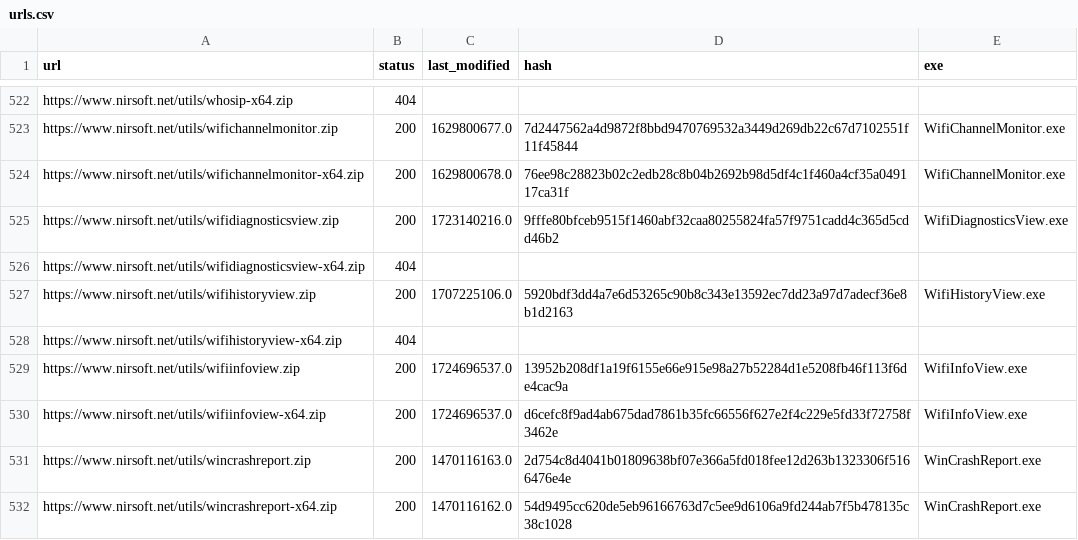
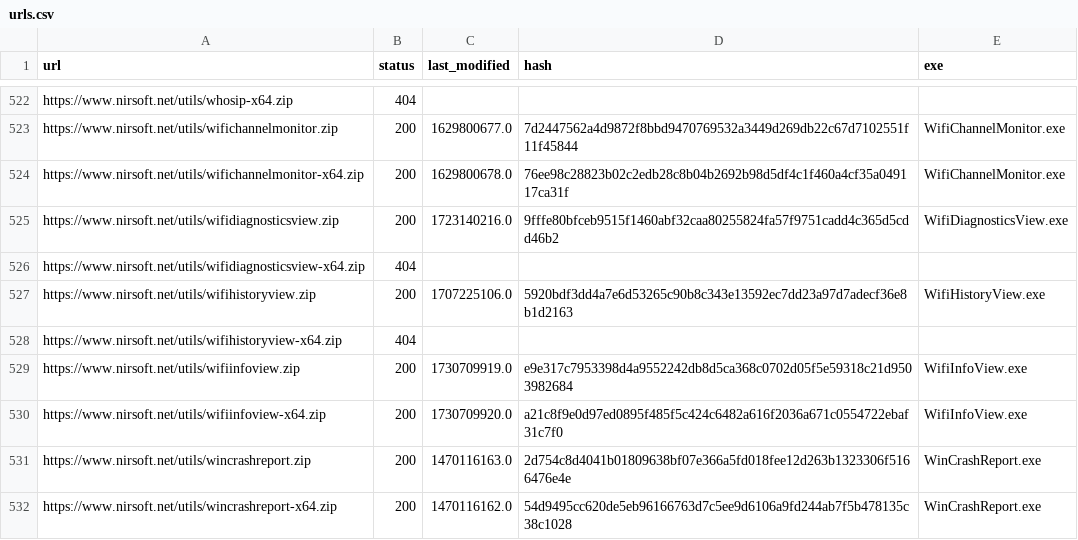
Before and after one commit to ScoopInstaller/Nirsoft, a CSV file: cache/urls.csv, drawn as a sheet; only a part is shown, gaps mark what is left out.

```diff
--- a/cache/urls.csv
+++ b/cache/urls.csv
@@ -528,4 +528,4 @@ https://www.nirsoft.net/utils/wifihistoryview.zip,200,1707225106.0,5920bdf3dd4a7
 https://www.nirsoft.net/utils/wifihistoryview-x64.zip,404,,,
-https://www.nirsoft.net/utils/wifiinfoview.zip,200,1724696537.0,13952b208df1a19f6155e66e915e98a27b52284d1e5208fb46f113f6de4cac9a,WifiInfoView.exe
-https://www.nirsoft.net/utils/wifiinfoview-x64.zip,200,1724696537.0,d6cefc8f9ad4ab675dad7861b35fc66556f627e2f4c229e5fd33f72758f3462e,WifiInfoView.exe
+https://www.nirsoft.net/utils/wifiinfoview.zip,200,1730709919.0,e9e317c7953398d4a9552242db8d5ca368c0702d05f5e59318c21d9503982684,WifiInfoView.exe
+https://www.nirsoft.net/utils/wifiinfoview-x64.zip,200,1730709920.0,a21c8f9e0d97ed0895f485f5c424c6482a616f2036a671c0554722ebaf31c7f0,WifiInfoView.exe
 https://www.nirsoft.net/utils/wincrashreport.zip,200,1470116163.0,2d754c8d4041b01809638bf07e366a5fd018fee12d263b1323306f5166476e4e,WinCrashReport.exe
```
